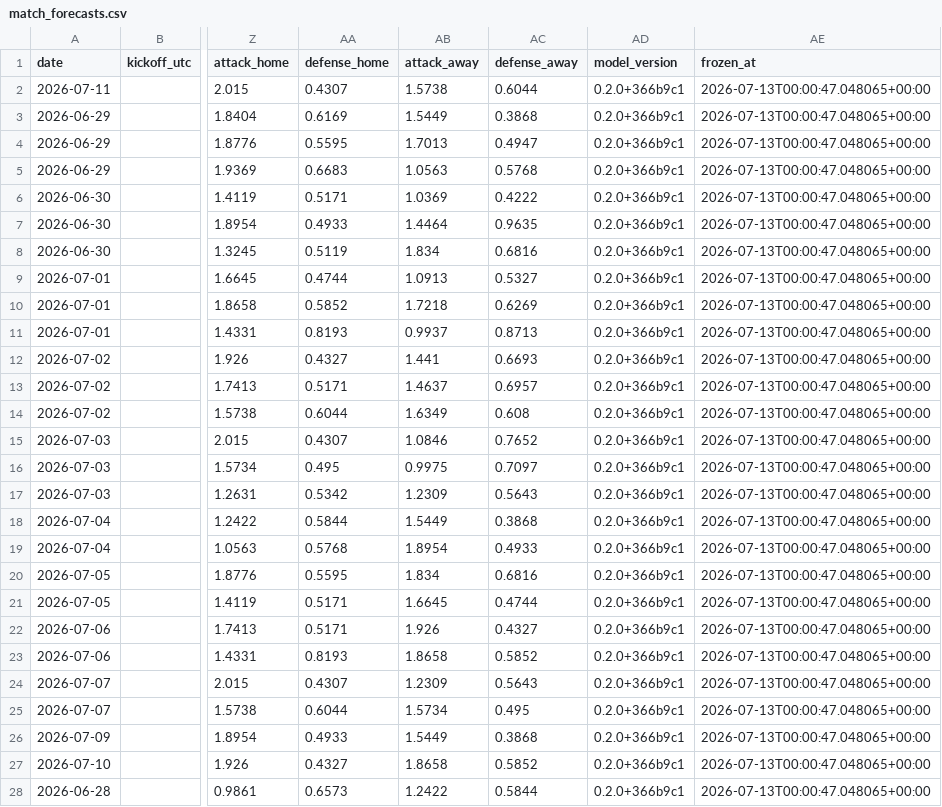
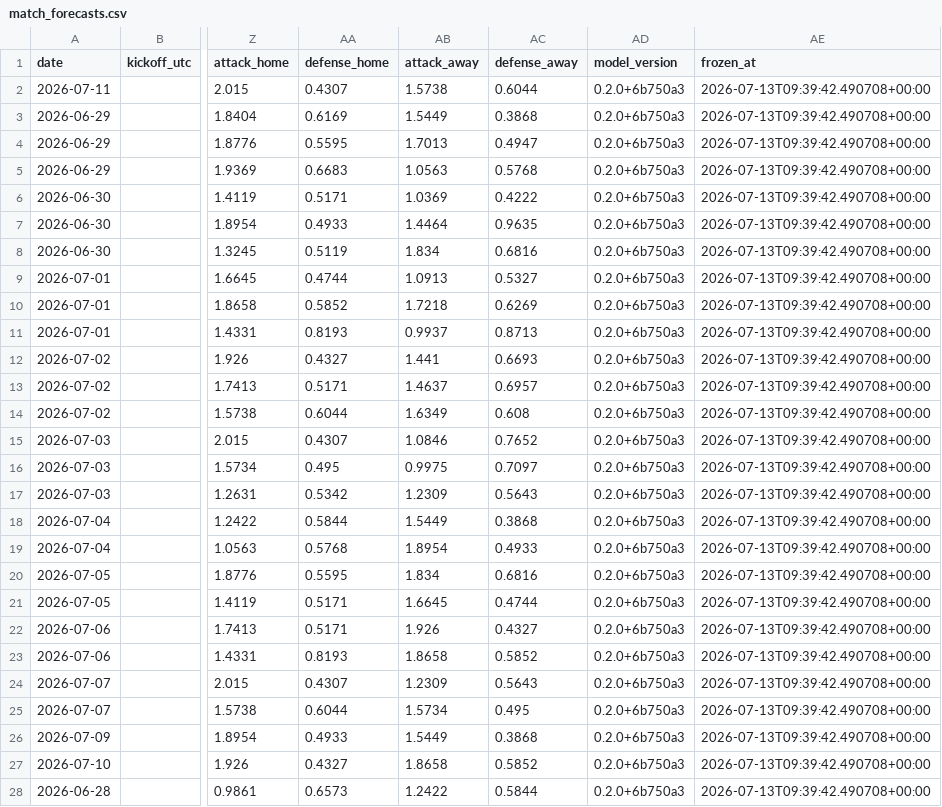
Before and after one commit to jonatyum/mundial-statistic, a CSV file: data/processed/match_forecasts.csv, drawn as a sheet; only a part is shown, gaps mark what is left out; the diff covers the shown part only; the diff names each change by its address in the sheet, - before the commit and + after, or states it on an @@ line.

```diff
--- a/data/processed/match_forecasts.csv
+++ b/data/processed/match_forecasts.csv
-AD2:AD28 (model_version): 0.2.0+366b9c1
+AD2:AD28 (model_version): 0.2.0+6b750a3
-AE2:AE28 (frozen_at): 2026-07-13T00:00:47.048065+00:00
+AE2:AE28 (frozen_at): 2026-07-13T09:39:42.490708+00:00
```
Also changed, not shown: 146 edited cells elsewhere in this file, data/processed/champion_history.csv, 2 other files.
